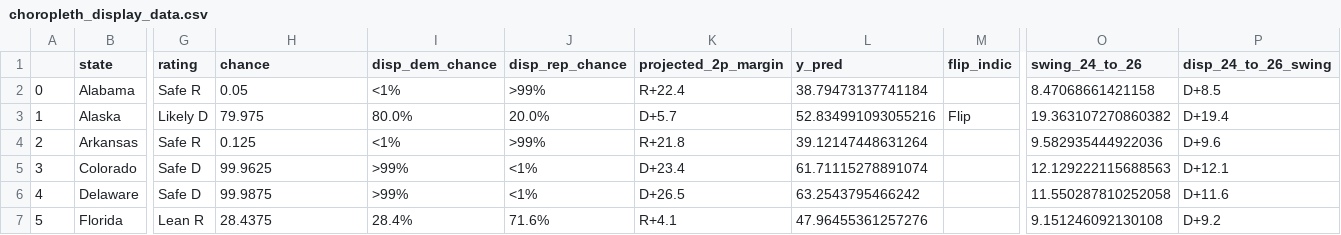
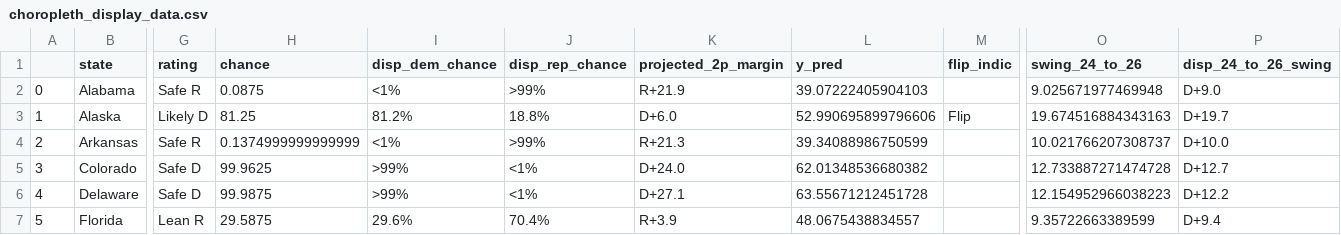
Before and after one commit to Hackquantumcpp/snoutcounter-midterms-2026-model, a CSV file: prediction/senate/display_data/choropleth_display_data.csv, drawn as a sheet; only a part is shown, gaps mark what is left out; the diff covers the shown part only; the diff names each change by its address in the sheet, - before the commit and + after, or states it on an @@ line.

```diff
--- a/prediction/senate/display_data/choropleth_display_data.csv
+++ b/prediction/senate/display_data/choropleth_display_data.csv
-H2 (chance): 0.05
+H2 (chance): 0.0875
-K2 (projected_2p_margin): R+22.4
+K2 (projected_2p_margin): R+21.9
-L2 (y_pred): 38.79473137741184
+L2 (y_pred): 39.07222405904103
-O2 (swing_24_to_26): 8.47068661421158
+O2 (swing_24_to_26): 9.025671977469948
-P2 (disp_24_to_26_swing): D+8.5
+P2 (disp_24_to_26_swing): D+9.0
-H3 (chance): 79.975
+H3 (chance): 81.25
-I3 (disp_dem_chance): 80.0%
+I3 (disp_dem_chance): 81.2%
-J3 (disp_rep_chance): 20.0%
+J3 (disp_rep_chance): 18.8%
-K3 (projected_2p_margin): D+5.7
+K3 (projected_2p_margin): D+6.0
-L3 (y_pred): 52.834991093055216
+L3 (y_pred): 52.990695899796606
-O3 (swing_24_to_26): 19.363107270860382
+O3 (swing_24_to_26): 19.674516884343163
-P3 (disp_24_to_26_swing): D+19.4
+P3 (disp_24_to_26_swing): D+19.7
-H4 (chance): 0.125
+H4 (chance): 0.1374999999999999
-K4 (projected_2p_margin): R+21.8
+K4 (projected_2p_margin): R+21.3
-L4 (y_pred): 39.12147448631264
+L4 (y_pred): 39.34088986750599
-O4 (swing_24_to_26): 9.582935444922036
+O4 (swing_24_to_26): 10.021766207308737
-P4 (disp_24_to_26_swing): D+9.6
+P4 (disp_24_to_26_swing): D+10.0
-K5 (projected_2p_margin): D+23.4
+K5 (projected_2p_margin): D+24.0
-L5 (y_pred): 61.71115278891074
+L5 (y_pred): 62.01348536680382
-O5 (swing_24_to_26): 12.129222115688563
+O5 (swing_24_to_26): 12.733887271474728
-P5 (disp_24_to_26_swing): D+12.1
+P5 (disp_24_to_26_swing): D+12.7
-K6 (projected_2p_margin): D+26.5
+K6 (projected_2p_margin): D+27.1
-L6 (y_pred): 63.2543795466242
+L6 (y_pred): 63.55671212451728
-O6 (swing_24_to_26): 11.550287810252058
+O6 (swing_24_to_26): 12.154952966038223
-P6 (disp_24_to_26_swing): D+11.6
+P6 (disp_24_to_26_swing): D+12.2
-H7 (chance): 28.4375
+H7 (chance): 29.5875
-I7 (disp_dem_chance): 28.4%
+I7 (disp_dem_chance): 29.6%
-J7 (disp_rep_chance): 71.6%
+J7 (disp_rep_chance): 70.4%
-K7 (projected_2p_margin): R+4.1
+K7 (projected_2p_margin): R+3.9
-L7 (y_pred): 47.96455361257276
+L7 (y_pred): 48.0675438834557
-O7 (swing_24_to_26): 9.151246092130108
+O7 (swing_24_to_26): 9.35722663389599
-P7 (disp_24_to_26_swing): D+9.2
+P7 (disp_24_to_26_swing): D+9.4
```
Also changed, not shown: 166 edited cells elsewhere in this file, prediction/senate/display_data/all_data.csv, prediction/senate/display_data/table_display_data.csv, 17 other files.
